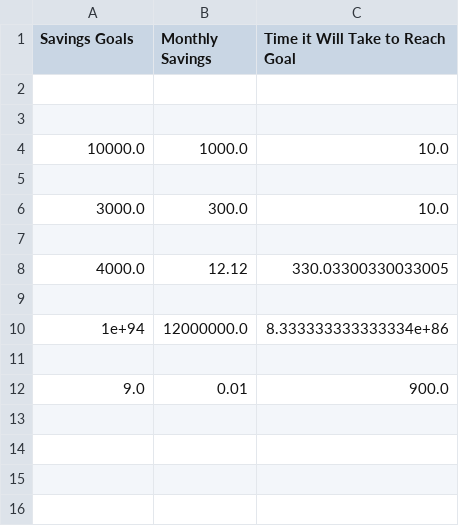
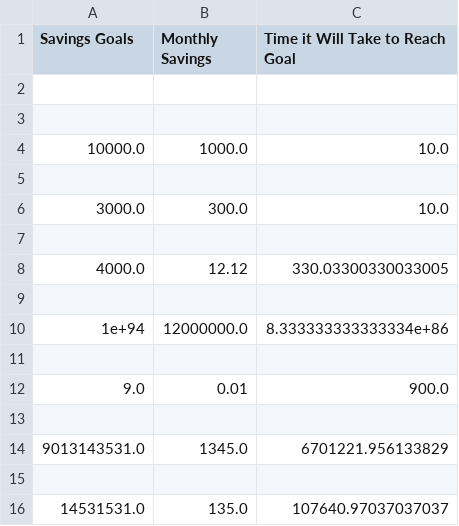
Before and after one commit to dogo1017/Personal-Finance-Project, a CSV file: docs/data.csv, drawn as a sheet.

```diff
--- a/docs/data.csv
+++ b/docs/data.csv
@@ -12 +12,5 @@ Savings Goals, Monthly Savings, Time it Will Take to Reach Goal
 9.0, 0.01, 900.0
+
+9013143531.0, 1345.0, 6701221.956133829
+
+14531531.0, 135.0, 107640.97037037037
```
Also changed, not shown: 15 other files.
